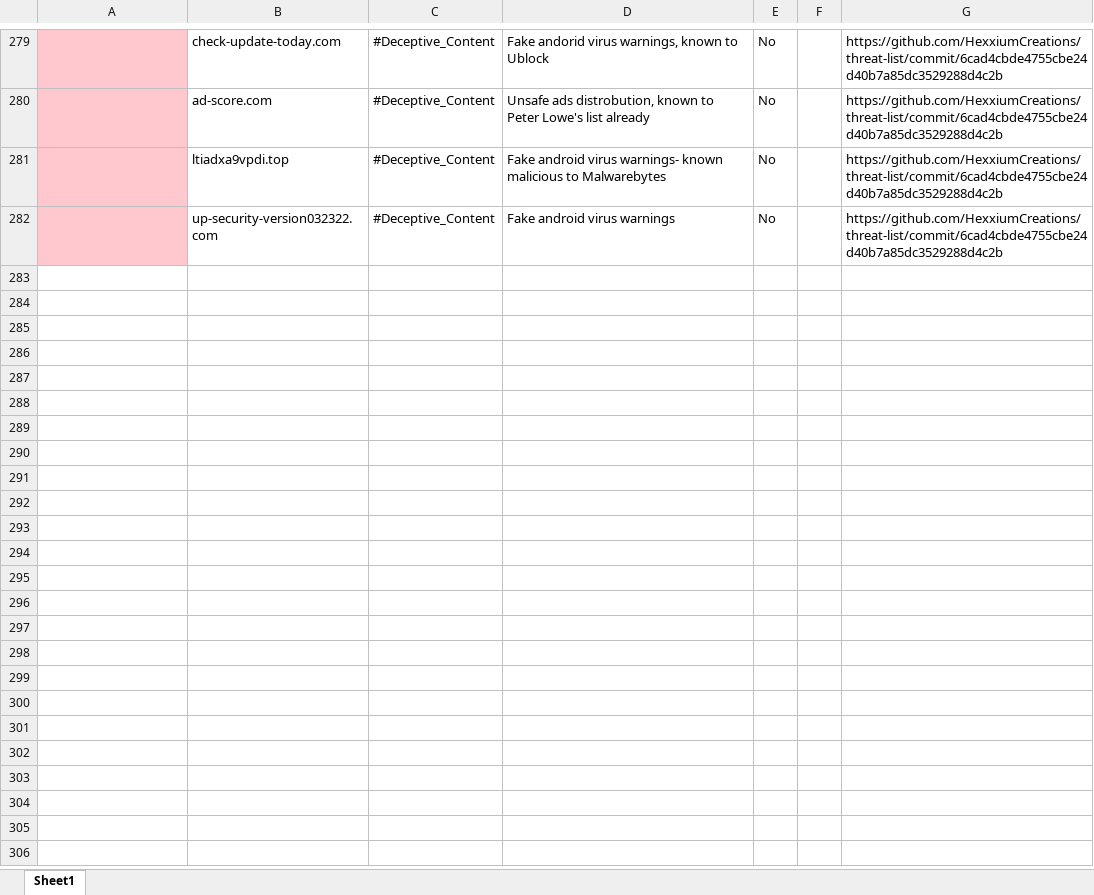
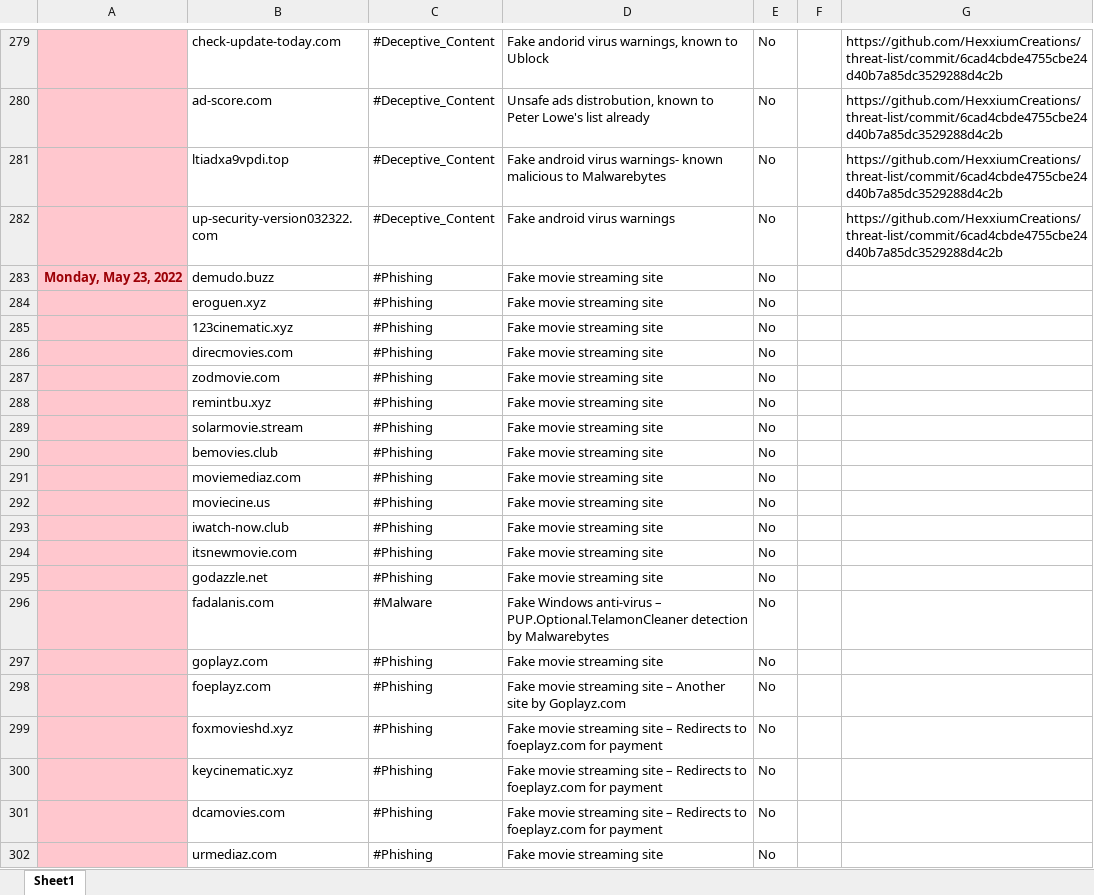
Before and after one commit to HexxiumCreations/threat-list, an Excel workbook: Hexxium Creations Master Threat List.xlsx, sheet Sheet1, drawn as a sheet; only a part is shown, gaps mark what is left out; values as stored, in another font and other column widths than the file's, no borders; the diff covers the shown part only; the diff names each change by its address in the sheet, - before the commit and + after, or states it on an @@ line.

```diff
--- a/Hexxium Creations Master Threat List.xlsx (sheet Sheet1)
+++ b/Hexxium Creations Master Threat List.xlsx (sheet Sheet1)
+row 283: Monday, May 23, 2022 | demudo.buzz | #Phishing | Fake movie streaming site | No
+row 284:  | eroguen.xyz | #Phishing | Fake movie streaming site | No
+row 285:  | 123cinematic.xyz | #Phishing | Fake movie streaming site | No
+row 286:  | direcmovies.com | #Phishing | Fake movie streaming site | No
+row 287:  | zodmovie.com | #Phishing | Fake movie streaming site | No
+row 288:  | remintbu.xyz | #Phishing | Fake movie streaming site | No
+row 289:  | solarmovie.stream | #Phishing | Fake movie streaming site | No
+row 290:  | bemovies.club | #Phishing | Fake movie streaming site | No
+row 291:  | moviemediaz.com | #Phishing | Fake movie streaming site | No
+row 292:  | moviecine.us | #Phishing | Fake movie streaming site | No
+row 293:  | iwatch-now.club | #Phishing | Fake movie streaming site | No
+row 294:  | itsnewmovie.com | #Phishing | Fake movie streaming site | No
+row 295:  | godazzle.net | #Phishing | Fake movie streaming site | No
+row 296:  | fadalanis.com | #Malware | Fake Windows anti-virus – PUP.Optional.TelamonCleaner detection by Malwarebytes | No
+row 297:  | goplayz.com | #Phishing | Fake movie streaming site | No
+row 298:  | foeplayz.com | #Phishing | Fake movie streaming site – Another site by Goplayz.com | No
+row 299:  | foxmovieshd.xyz | #Phishing | Fake movie streaming site – Redirects to foeplayz.com for payment | No
+row 300:  | keycinematic.xyz | #Phishing | Fake movie streaming site – Redirects to foeplayz.com for payment | No
+row 301:  | dcamovies.com | #Phishing | Fake movie streaming site – Redirects to foeplayz.com for payment | No
+row 302:  | urmediaz.com | #Phishing | Fake movie streaming site | No
```
Also changed, not shown: 28 added rows and cell formats elsewhere in this sheet, 3 other files.
